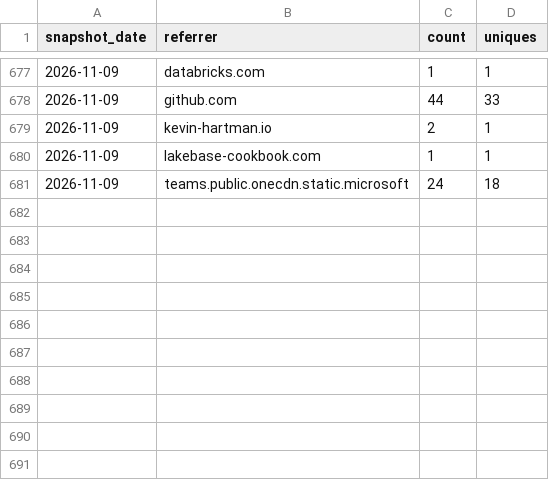
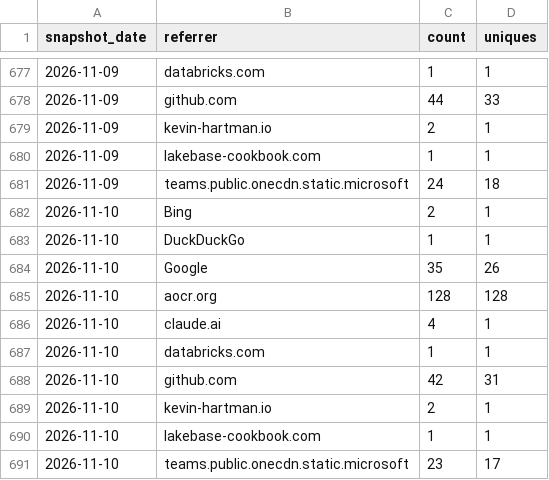
Before and after one commit to databricks-solutions/consort, a CSV file: traffic/referrers.csv, drawn as a sheet; only a part is shown, gaps mark what is left out; the diff names each change by its address in the sheet, - before the commit and + after, or states it on an @@ line.

Commit message:
chore(traffic): record daily clones, views, referrers, paths, repo stats

```diff
--- a/traffic/referrers.csv
+++ b/traffic/referrers.csv
+row 682: 2026-11-10 | Bing | 2 | 1
+row 683: 2026-11-10 | DuckDuckGo | 1 | 1
+row 684: 2026-11-10 | Google | 35 | 26
+row 685: 2026-11-10 | aocr.org | 128 | 128
+row 686: 2026-11-10 | claude.ai | 4 | 1
+row 687: 2026-11-10 | databricks.com | 1 | 1
+row 688: 2026-11-10 | github.com | 42 | 31
+row 689: 2026-11-10 | kevin-hartman.io | 2 | 1
+row 690: 2026-11-10 | lakebase-cookbook.com | 1 | 1
+row 691: 2026-11-10 | teams.public.onecdn.static.microsoft | 23 | 17
```
Also changed, not shown: traffic/clones.csv, traffic/paths.csv, 2 other files.
